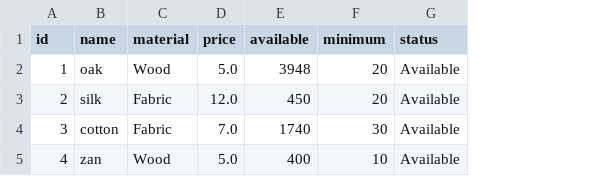
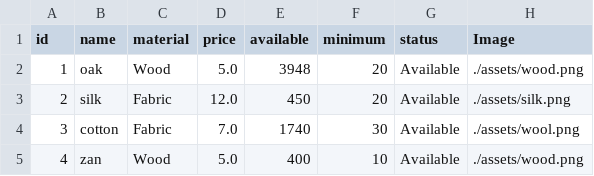
Before and after one commit to Hamzaaz25/FactoryManagment, a CSV file: Files/Items.csv, drawn as a sheet; the diff names each change by its address in the sheet, - before the commit and + after, or states it on an @@ line.

```diff
--- a/Files/Items.csv
+++ b/Files/Items.csv
+column H (Image), rows 2-5: ./assets/wood.png | ./assets/silk.png | ./assets/wool.png | ./assets/wood.png
```
Also changed, not shown: Files/Products.csv, src/h.csv, 14 other files.
